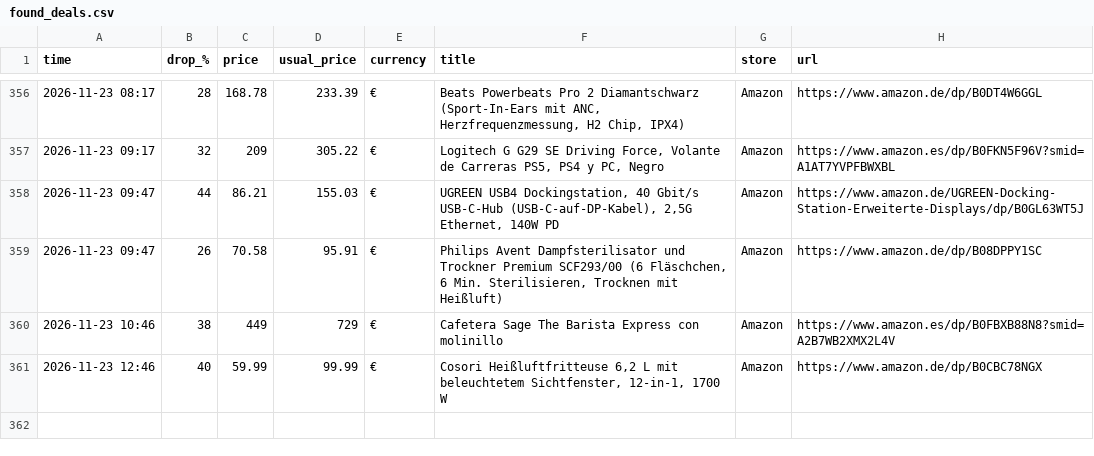
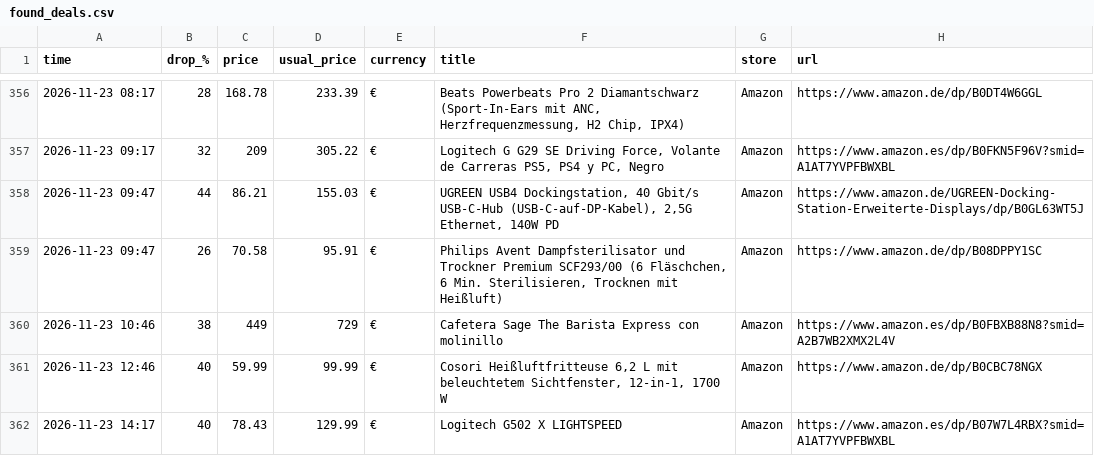
Before and after one commit to investinginfosec-png/deal-scanner, a CSV file: found_deals.csv, drawn as a sheet; only a part is shown, gaps mark what is left out.

```diff
--- a/found_deals.csv
+++ b/found_deals.csv
@@ -361 +361,2 @@
 2026-11-23 12:46,40,59.99,99.99,€,"Cosori Heißluftfritteuse 6,2 L mit beleuchtetem Sichtfenster, 12-in-1, 1700 W",Amazon,https://www.amazon.de/dp/B0CBC78NGX
+2026-11-23 14:17,40,78.43,129.99,€,Logitech G502 X LIGHTSPEED,Amazon,https://www.amazon.es/dp/B07W7L4RBX?smid=A1AT7YVPFBWXBL
```
Also changed, not shown: 3 other files.
